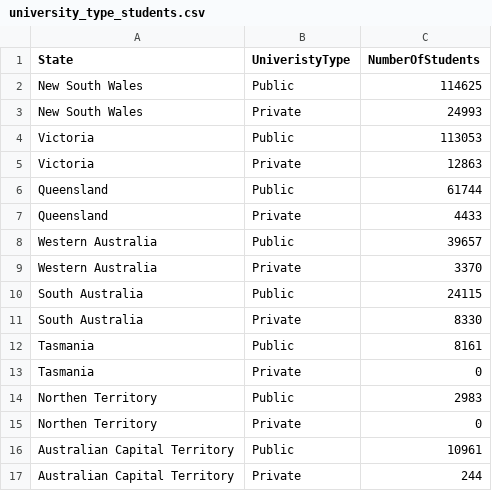
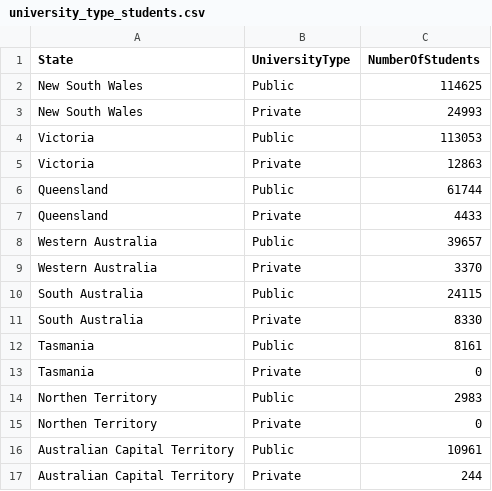
Before and after one commit to blim0028/FIT3179Studio, a CSV file: Assignment2/data/university_type_students.csv, drawn as a sheet.

Commit message:
Update university_type_students.csv

```diff
--- a/Assignment2/data/university_type_students.csv
+++ b/Assignment2/data/university_type_students.csv
@@ -1,2 +1,2 @@
-State,UniveristyType,NumberOfStudents
+State,UniversityType,NumberOfStudents
 New South Wales,Public,114625
```
